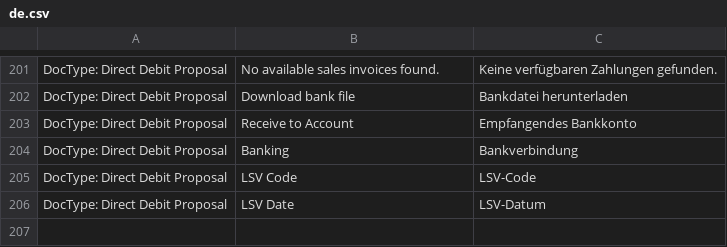
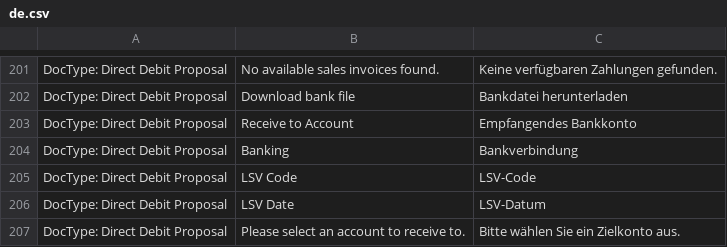
Before and after one commit to libracore/erpnextswiss, a CSV file: erpnextswiss/translations/de.csv, drawn as a sheet; only a part is shown, gaps mark what is left out; the diff names each change by its address in the sheet, - before the commit and + after, or states it on an @@ line.

```diff
--- a/erpnextswiss/translations/de.csv
+++ b/erpnextswiss/translations/de.csv
+row 207: DocType: Direct Debit Proposal | Please select an account to receive to. | Bitte wählen Sie ein Zielkonto aus.
```
Also changed, not shown: 4 other files.
